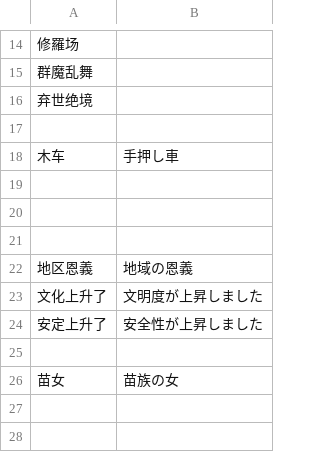
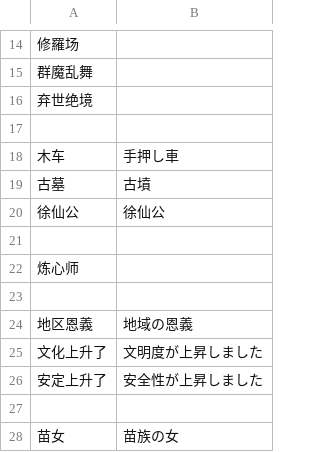
Before and after one commit to tomo9878/scroll_of_taiwu_japanese, a CSV file: 固有名詞対訳表.csv, drawn as a sheet; only a part is shown, gaps mark what is left out.

```diff
--- a/固有名詞対訳表.csv
+++ b/固有名詞対訳表.csv
@@ -18,4 +18,6 @@
 木车,手押し車
+古墓,古墳
+徐仙公,徐仙公
 
-
+炼心师,
 
```
Also changed, not shown: 1 other file.
